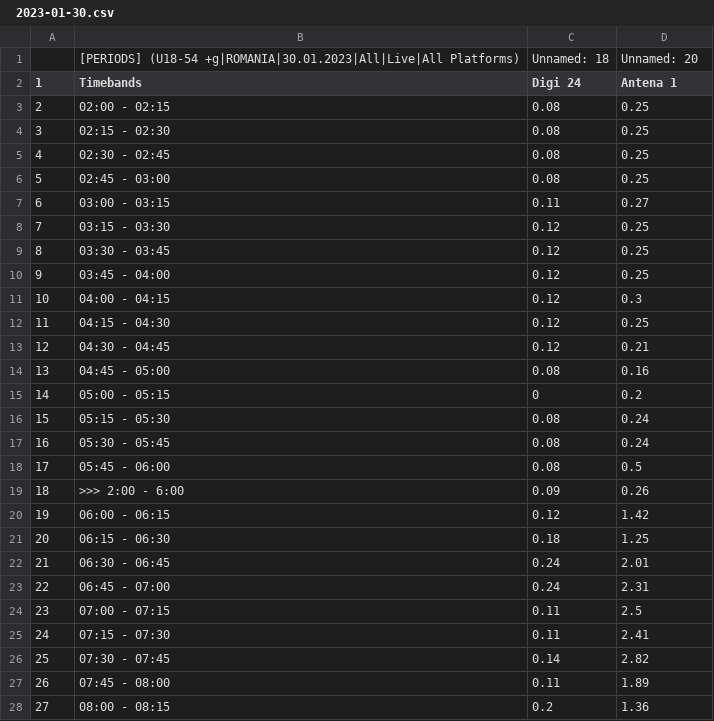
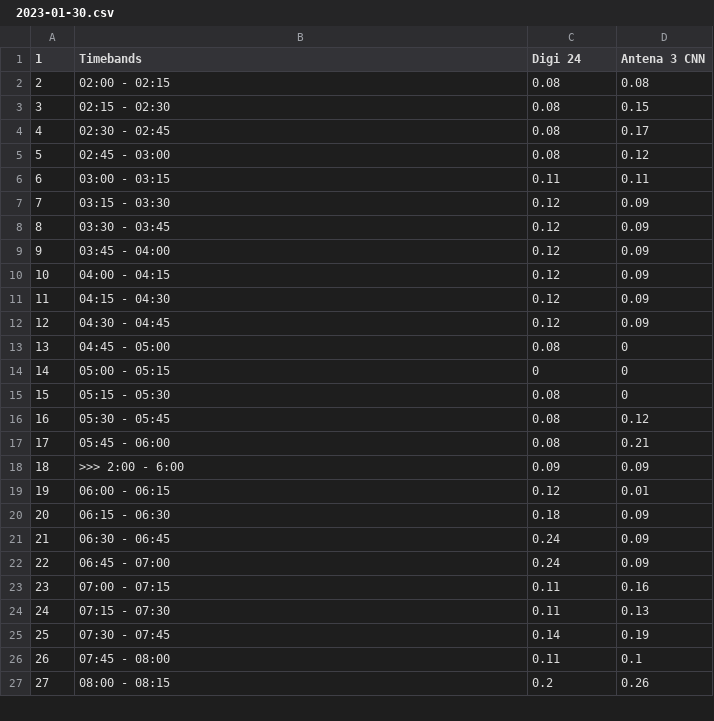
Before and after one commit to spatzii/Audiente, a CSV file: Data/2023/01/30/ 2023-01-30.csv, drawn as a sheet; only a part is shown; the diff covers the shown part only.

```diff
--- a/Data/2023/01/30/ 2023-01-30.csv
+++ b/Data/2023/01/30/ 2023-01-30.csv
@@ -1,28 +1,27 @@
-,[PERIODS] (U18-54 +g|ROMANIA|30.01.2023|All|Live|All Platforms),Unnamed: 18,Unnamed: 20
-1,Timebands,Digi 24,Antena 1
-2,02:00 - 02:15,0.08,0.25
-3,02:15 - 02:30,0.08,0.25
-4,02:30 - 02:45,0.08,0.25
-5,02:45 - 03:00,0.08,0.25
-6,03:00 - 03:15,0.11,0.27
-7,03:15 - 03:30,0.12,0.25
-8,03:30 - 03:45,0.12,0.25
-9,03:45 - 04:00,0.12,0.25
-10,04:00 - 04:15,0.12,0.3
-11,04:15 - 04:30,0.12,0.25
-12,04:30 - 04:45,0.12,0.21
-13,04:45 - 05:00,0.08,0.16
-14,05:00 - 05:15,0,0.2
-15,05:15 - 05:30,0.08,0.24
-16,05:30 - 05:45,0.08,0.24
-17,05:45 - 06:00,0.08,0.5
-18,>>> 2:00 - 6:00,0.09,0.26
-19,06:00 - 06:15,0.12,1.42
-20,06:15 - 06:30,0.18,1.25
-21,06:30 - 06:45,0.24,2.01
-22,06:45 - 07:00,0.24,2.31
-23,07:00 - 07:15,0.11,2.5
-24,07:15 - 07:30,0.11,2.41
-25,07:30 - 07:45,0.14,2.82
-26,07:45 - 08:00,0.11,1.89
-27,08:00 - 08:15,0.2,1.36
+1,Timebands,Digi 24,Antena 3 CNN
+2,02:00 - 02:15,0.08,0.08
+3,02:15 - 02:30,0.08,0.15
+4,02:30 - 02:45,0.08,0.17
+5,02:45 - 03:00,0.08,0.12
+6,03:00 - 03:15,0.11,0.11
+7,03:15 - 03:30,0.12,0.09
+8,03:30 - 03:45,0.12,0.09
+9,03:45 - 04:00,0.12,0.09
+10,04:00 - 04:15,0.12,0.09
+11,04:15 - 04:30,0.12,0.09
+12,04:30 - 04:45,0.12,0.09
+13,04:45 - 05:00,0.08,0
+14,05:00 - 05:15,0,0
+15,05:15 - 05:30,0.08,0
+16,05:30 - 05:45,0.08,0.12
+17,05:45 - 06:00,0.08,0.21
+18,>>> 2:00 - 6:00,0.09,0.09
+19,06:00 - 06:15,0.12,0.01
+20,06:15 - 06:30,0.18,0.09
+21,06:30 - 06:45,0.24,0.09
+22,06:45 - 07:00,0.24,0.09
+23,07:00 - 07:15,0.11,0.16
+24,07:15 - 07:30,0.11,0.13
+25,07:30 - 07:45,0.14,0.19
+26,07:45 - 08:00,0.11,0.1
+27,08:00 - 08:15,0.2,0.26
```
Also changed, not shown: 81 edited cells elsewhere in this file, Data/2023/01/31/ 2023-01-31.csv, Data/2023/02/01/ 2023-02-01.csv, 6 other files.
